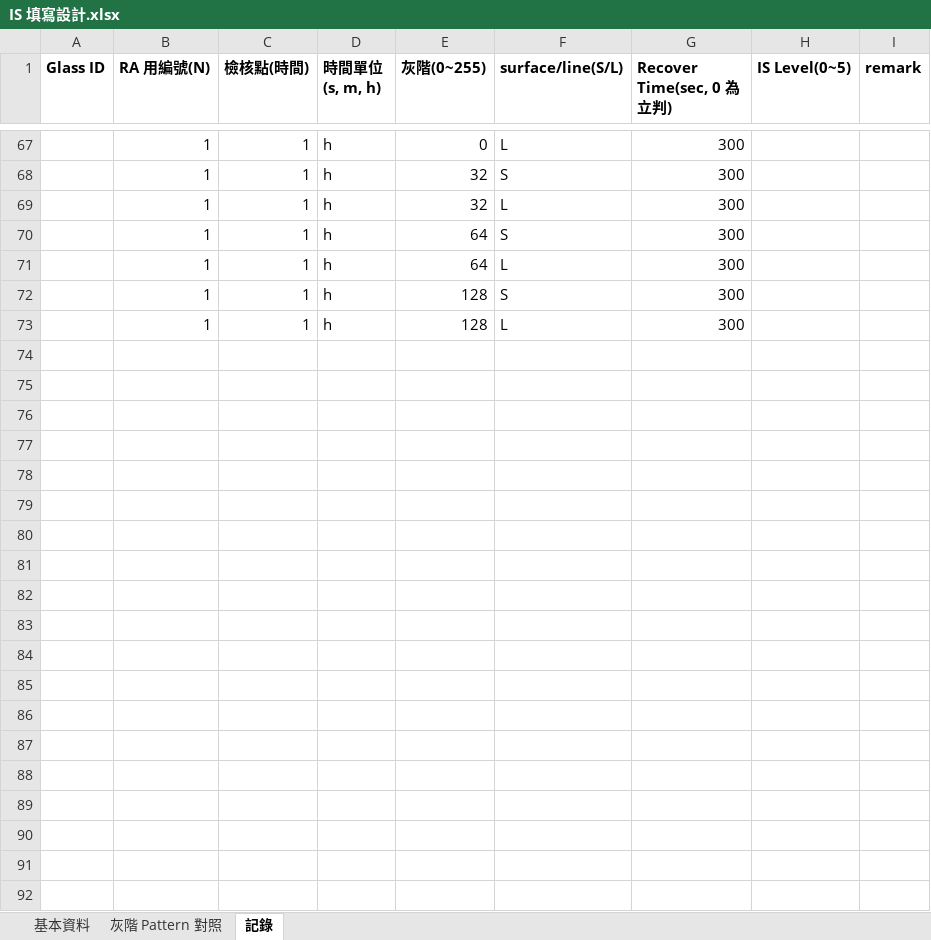
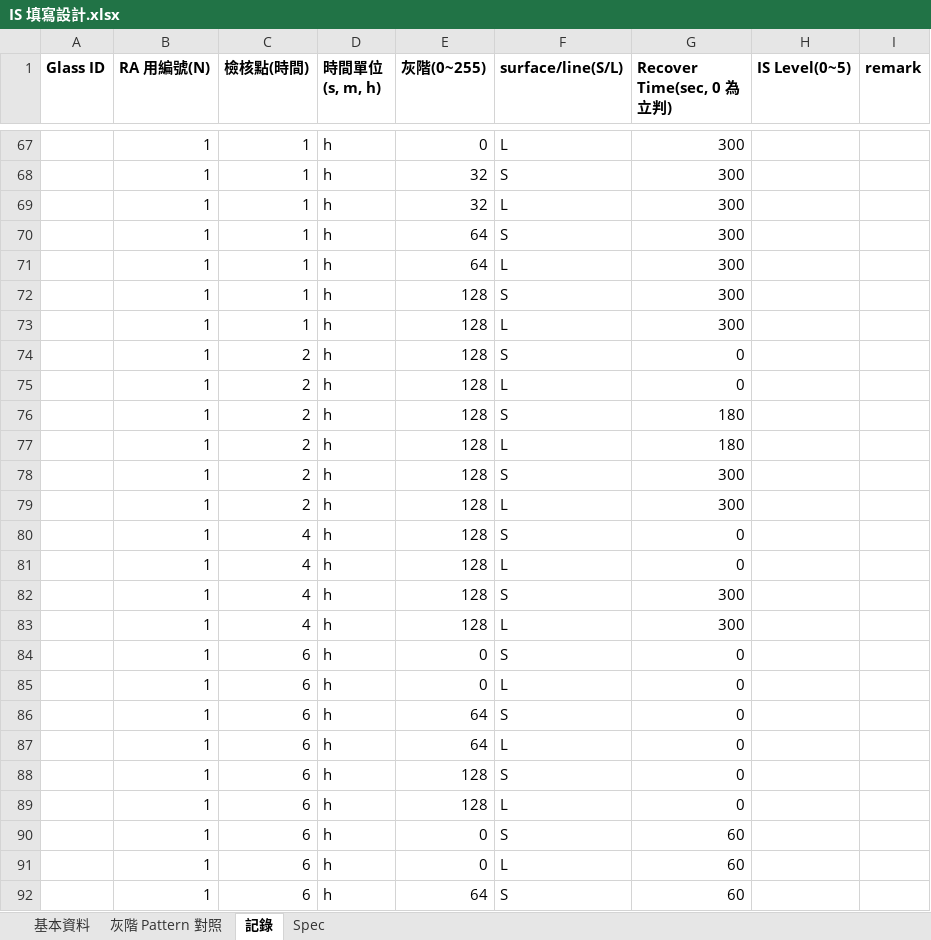
Before and after one commit to dimsplendid/td_toolkits_v3, an Excel workbook: td_toolkits_v3/static/sheets/IS 填寫設計.xlsx, sheet 記錄, drawn as a sheet; only a part is shown, gaps mark what is left out; values as stored, in another font and other column widths than the file's, no borders; the diff covers the shown part only; the diff names each change by its address in the sheet, - before the commit and + after, or states it on an @@ line.

```diff
--- a/td_toolkits_v3/static/sheets/IS 填寫設計.xlsx (sheet 記錄)
+++ b/td_toolkits_v3/static/sheets/IS 填寫設計.xlsx (sheet 記錄)
+sheet tab: Spec
+row 74:  | 1 | 2 | h | 128 | S | 0
+row 75:  | 1 | 2 | h | 128 | L | 0
+row 76:  | 1 | 2 | h | 128 | S | 180
+row 77:  | 1 | 2 | h | 128 | L | 180
+row 78:  | 1 | 2 | h | 128 | S | 300
+row 79:  | 1 | 2 | h | 128 | L | 300
+row 80:  | 1 | 4 | h | 128 | S | 0
+row 81:  | 1 | 4 | h | 128 | L | 0
+row 82:  | 1 | 4 | h | 128 | S | 300
+row 83:  | 1 | 4 | h | 128 | L | 300
+row 84:  | 1 | 6 | h | 0 | S | 0
+row 85:  | 1 | 6 | h | 0 | L | 0
+row 86:  | 1 | 6 | h | 64 | S | 0
+row 87:  | 1 | 6 | h | 64 | L | 0
+row 88:  | 1 | 6 | h | 128 | S | 0
+row 89:  | 1 | 6 | h | 128 | L | 0
+row 90:  | 1 | 6 | h | 0 | S | 60
+row 91:  | 1 | 6 | h | 0 | L | 60
+row 92:  | 1 | 6 | h | 64 | S | 60
```
Also changed, not shown: 21 added rows elsewhere in this sheet, sheet 基本資料, 1 other file.
